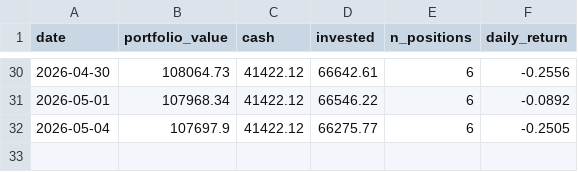
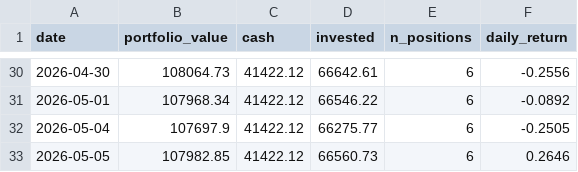
Before and after one commit to camerongreatrex/claude-code-trading-model, a CSV file: data/v1/paper_trading/history.csv, drawn as a sheet; only a part is shown, gaps mark what is left out.

```diff
--- a/data/v1/paper_trading/history.csv
+++ b/data/v1/paper_trading/history.csv
@@ -32 +32,2 @@ date,portfolio_value,cash,invested,n_positions,daily_return
 2026-05-04,107697.9,41422.12,66275.77,6,-0.2505
+2026-05-05,107982.85,41422.12,66560.73,6,0.2646
```
Also changed, not shown: 1 other file.
